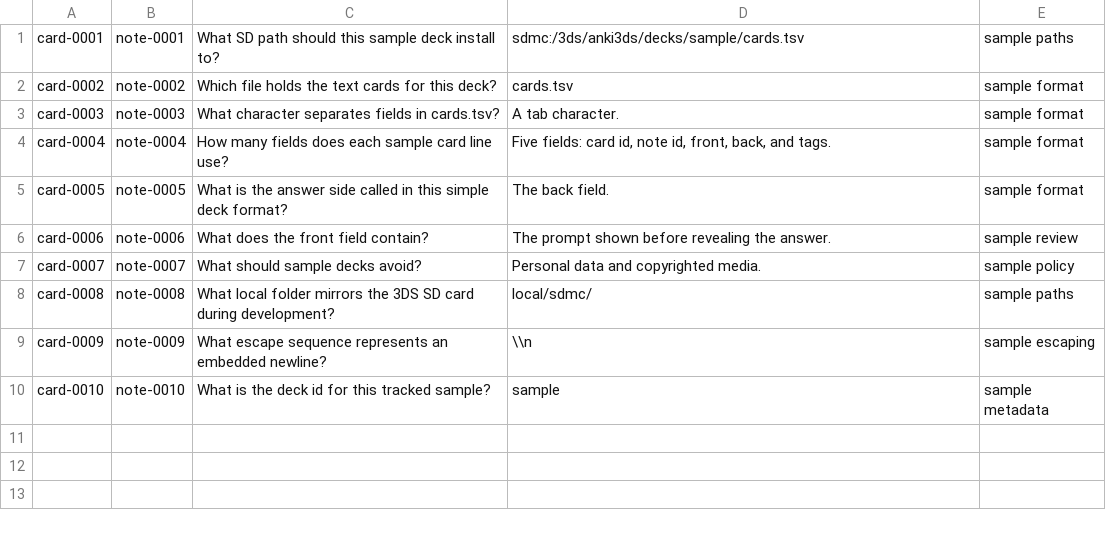
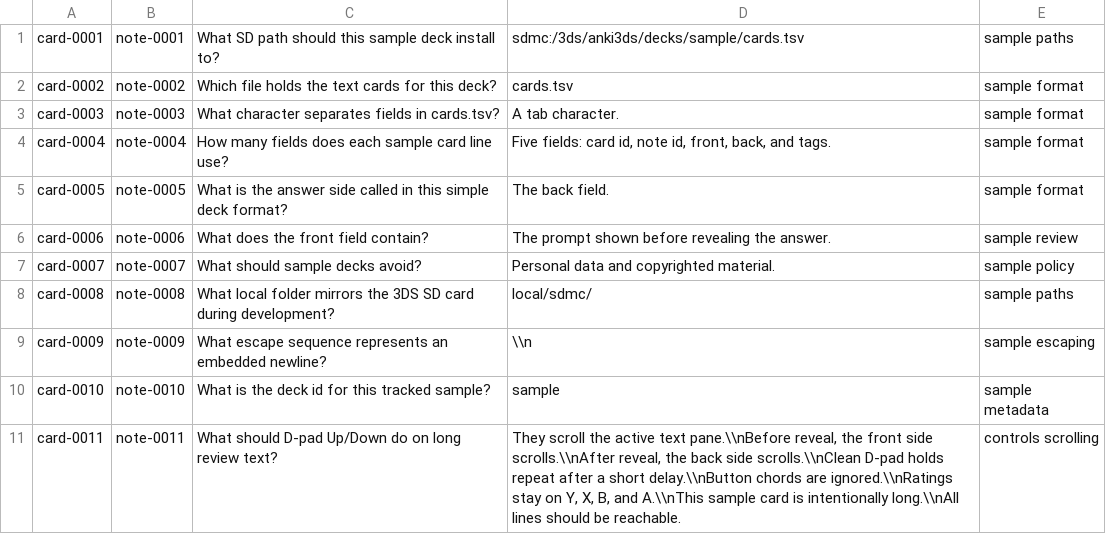
Before and after one commit to traneric94/anki3ds, a TSV file: sample-decks/sample/cards.tsv, drawn as a sheet.

Commit message:
Trim scope to text flashcards

```diff
--- a/sample-decks/sample/cards.tsv
+++ b/sample-decks/sample/cards.tsv
@@ -6,3 +6,3 @@ card-0005	note-0005	What is the answer side called in this simple deck format?	T
 card-0006	note-0006	What does the front field contain?	The prompt shown before revealing the answer.	sample review
-card-0007	note-0007	What should sample decks avoid?	Personal data and copyrighted media.	sample policy
+card-0007	note-0007	What should sample decks avoid?	Personal data and copyrighted material.	sample policy
 card-0008	note-0008	What local folder mirrors the 3DS SD card during development?	local/sdmc/	sample paths
@@ -10 +10,2 @@ card-0009	note-0009	What escape sequence represents an embedded newline?	\\n	sam
 card-0010	note-0010	What is the deck id for this tracked sample?	sample	sample metadata
+card-0011	note-0011	What should D-pad Up/Down do on long review text?	They scroll the active text pane.\\nBefore reveal, the front side scrolls.\\nAfter reveal, the back side scrolls.\\nClean D-pad holds repeat after a short delay.\\nButton chords are ignored.\\nRatings stay on Y, X, B, and A.\\nThis sample card is intentionally long.\\nAll lines should be reachable.	controls scrolling
```
Also changed, not shown: 31 other files.
